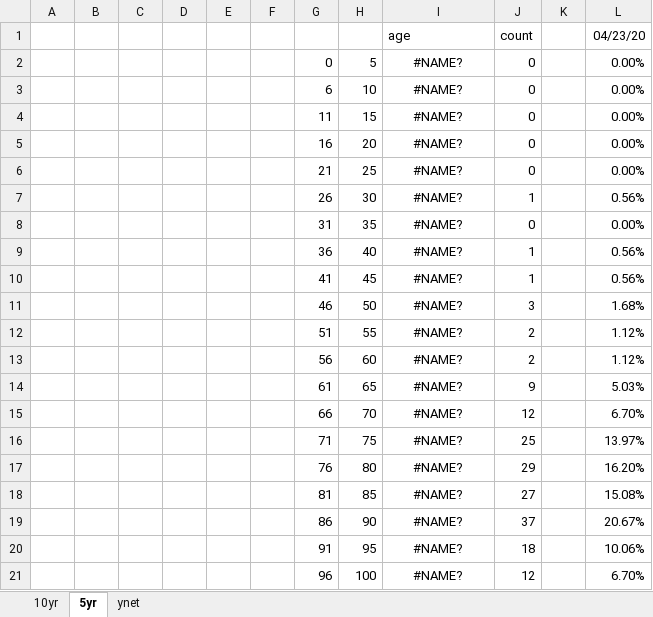
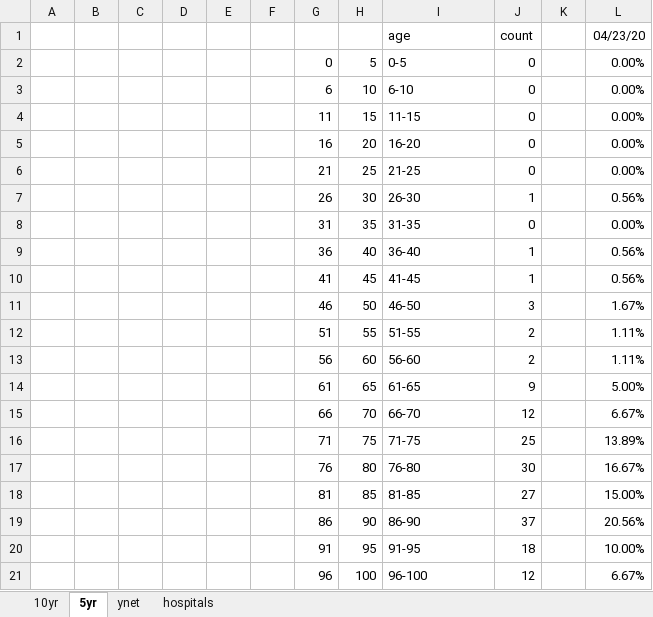
Before and after one commit to dennisyar/covid19_isr, an Excel workbook: corona_deaths_hist_israel.xlsx, sheet 5yr, drawn as a sheet; values as stored, in another font and other column widths than the file's, no borders; charts and pictures not drawn; removed rows and columns are numbered as before the commit, all else as after; the diff names each change by its address in the sheet, - before the commit and + after, or states it on an @@ line.

```diff
--- a/corona_deaths_hist_israel.xlsx (sheet 5yr)
+++ b/corona_deaths_hist_israel.xlsx (sheet 5yr)
+sheet tab: hospitals
-I2 (age): #NAME?
+I2 (age): 0-5
-I2:I16 alignment: center
+I2:I16 alignment: left
-I3 (age): #NAME?
+I3 (age): 6-10
-I4 (age): #NAME?
+I4 (age): 11-15
-I5 (age): #NAME?
+I5 (age): 16-20
-I6 (age): #NAME?
+I6 (age): 21-25
-I7 (age): #NAME?
+I7 (age): 26-30
-I8 (age): #NAME?
+I8 (age): 31-35
-I9 (age): #NAME?
+I9 (age): 36-40
-I10 (age): #NAME?
+I10 (age): 41-45
-I11 (age): #NAME?
+I11 (age): 46-50
-L11 (04/23/20): 1.68%
+L11 (04/23/20): 1.67%
-I12 (age): #NAME?
+I12 (age): 51-55
-L12:L13 (04/23/20): 1.12%
+L12:L13 (04/23/20): 1.11%
-I13 (age): #NAME?
+I13 (age): 56-60
-I14 (age): #NAME?
+I14 (age): 61-65
-L14 (04/23/20): 5.03%
+L14 (04/23/20): 5.00%
-I15 (age): #NAME?
+I15 (age): 66-70
-L15 (04/23/20): 6.70%
+L15 (04/23/20): 6.67%
-I16 (age): #NAME?
+I16 (age): 71-75
-L16 (04/23/20): 13.97%
+L16 (04/23/20): 13.89%
-row 17:  |  |  |  |  |  | 76 | 80 | #NAME? | 29 |  | 16.20%
+row 17:  |  |  |  |  |  | 76 | 80 | 76-80 | 30 |  | 16.67%
-I18 (age): #NAME?
+I18 (age): 81-85
-I18:I21 alignment: center
+I18:I21 alignment: left
-L18 (04/23/20): 15.08%
+L18 (04/23/20): 15.00%
-I19 (age): #NAME?
+I19 (age): 86-90
-L19 (04/23/20): 20.67%
+L19 (04/23/20): 20.56%
-I20 (age): #NAME?
+I20 (age): 91-95
-L20 (04/23/20): 10.06%
+L20 (04/23/20): 10.00%
-I21 (age): #NAME?
+I21 (age): 96-100
-L21 (04/23/20): 6.70%
+L21 (04/23/20): 6.67%
```
Also changed, not shown: sheet 10yr, charts or pictures.
